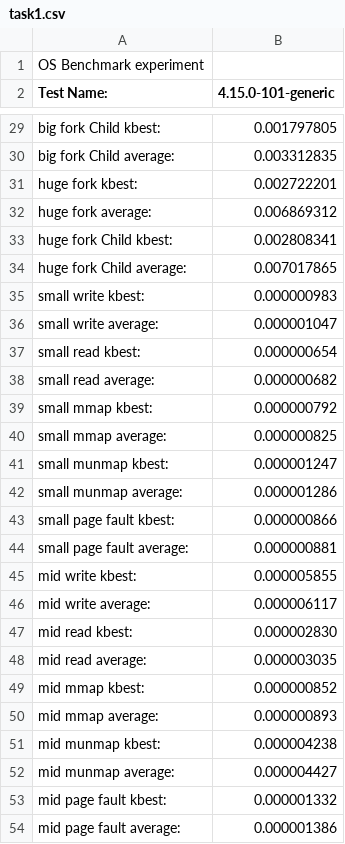
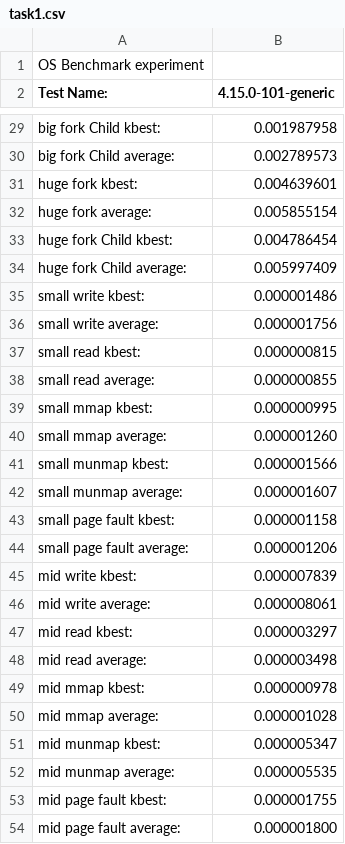
Before and after one commit to GindaChen/LEBench, a CSV file: outputs/task1-default-os-4-15-0/task1.csv, drawn as a sheet; only a part is shown, gaps mark what is left out; the diff covers the shown part only; the diff names each change by its address in the sheet, - before the commit and + after, or states it on an @@ line.

Commit message:
Commit task1 on m510
output.4.15.0-101-generic.csv on Linux node0.sode.zygoteoptimizer-pg0.utah.cloudlab.us 4.15.0-101-generic #102-Ubuntu SMP Mon May 11 10:07:26 UTC 2020 x86_64 x86_64 x86_64 GNU/Linux

```diff
--- a/outputs/task1-default-os-4-15-0/task1.csv
+++ b/outputs/task1-default-os-4-15-0/task1.csv
-B29 (4.15.0-101-generic): 0.001797805
+B29 (4.15.0-101-generic): 0.001987958
-B30 (4.15.0-101-generic): 0.003312835
+B30 (4.15.0-101-generic): 0.002789573
-B31 (4.15.0-101-generic): 0.002722201
+B31 (4.15.0-101-generic): 0.004639601
-B32 (4.15.0-101-generic): 0.006869312
+B32 (4.15.0-101-generic): 0.005855154
-B33 (4.15.0-101-generic): 0.002808341
+B33 (4.15.0-101-generic): 0.004786454
-B34 (4.15.0-101-generic): 0.007017865
+B34 (4.15.0-101-generic): 0.005997409
-B35 (4.15.0-101-generic): 0.000000983
+B35 (4.15.0-101-generic): 0.000001486
-B36 (4.15.0-101-generic): 0.000001047
+B36 (4.15.0-101-generic): 0.000001756
-B37 (4.15.0-101-generic): 0.000000654
+B37 (4.15.0-101-generic): 0.000000815
-B38 (4.15.0-101-generic): 0.000000682
+B38 (4.15.0-101-generic): 0.000000855
-B39 (4.15.0-101-generic): 0.000000792
+B39 (4.15.0-101-generic): 0.000000995
-B40 (4.15.0-101-generic): 0.000000825
+B40 (4.15.0-101-generic): 0.000001260
-B41 (4.15.0-101-generic): 0.000001247
+B41 (4.15.0-101-generic): 0.000001566
-B42 (4.15.0-101-generic): 0.000001286
+B42 (4.15.0-101-generic): 0.000001607
-B43 (4.15.0-101-generic): 0.000000866
+B43 (4.15.0-101-generic): 0.000001158
-B44 (4.15.0-101-generic): 0.000000881
+B44 (4.15.0-101-generic): 0.000001206
-B45 (4.15.0-101-generic): 0.000005855
+B45 (4.15.0-101-generic): 0.000007839
-B46 (4.15.0-101-generic): 0.000006117
+B46 (4.15.0-101-generic): 0.000008061
-B47 (4.15.0-101-generic): 0.000002830
+B47 (4.15.0-101-generic): 0.000003297
-B48 (4.15.0-101-generic): 0.000003035
+B48 (4.15.0-101-generic): 0.000003498
-B49 (4.15.0-101-generic): 0.000000852
+B49 (4.15.0-101-generic): 0.000000978
-B50 (4.15.0-101-generic): 0.000000893
+B50 (4.15.0-101-generic): 0.000001028
-B51 (4.15.0-101-generic): 0.000004238
+B51 (4.15.0-101-generic): 0.000005347
-B52 (4.15.0-101-generic): 0.000004427
+B52 (4.15.0-101-generic): 0.000005535
-B53 (4.15.0-101-generic): 0.000001332
+B53 (4.15.0-101-generic): 0.000001755
-B54 (4.15.0-101-generic): 0.000001386
+B54 (4.15.0-101-generic): 0.000001800
```
Also changed, not shown: 58 edited cells elsewhere in this file, 1 other file.
